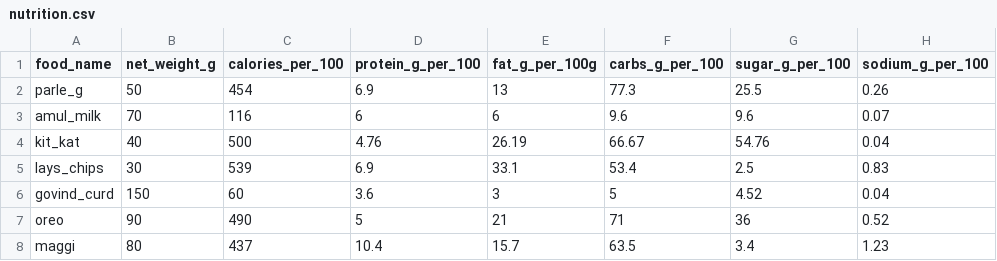
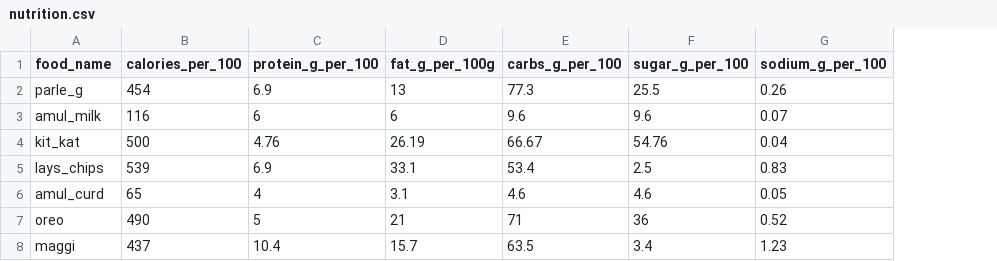
Before and after one commit to SnehaThete09/Smart_Nutrition_Analyzer, a CSV file: nutrition.csv, drawn as a sheet; removed rows and columns are numbered as before the commit, all else as after; the diff names each change by its address in the sheet, - before the commit and + after, or states it on an @@ line.

Commit message:
Replaced govind curd with amul curd,balanced dataset and retrained model

```diff
--- a/nutrition.csv
+++ b/nutrition.csv
-column B (net_weight_g), rows 2-5: 50 | 70 | 40 | 30; rows 7-8: 90 | 80
-row 6: govind_curd | 150 | 60 | 3.6 | 3 | 5 | 4.52 | 0.04
+row 6: amul_curd | 65 | 4 | 3.1 | 4.6 | 4.6 | 0.05
```
Also changed, not shown: 12 other files.
